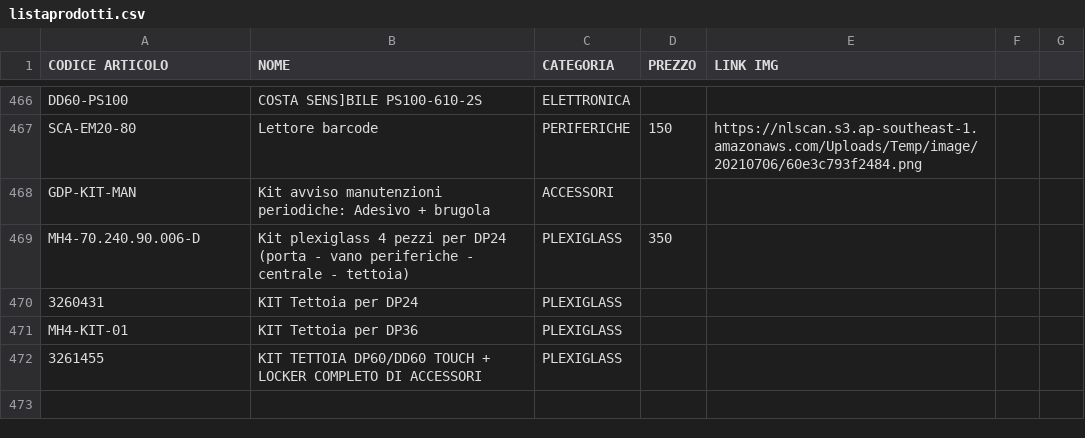
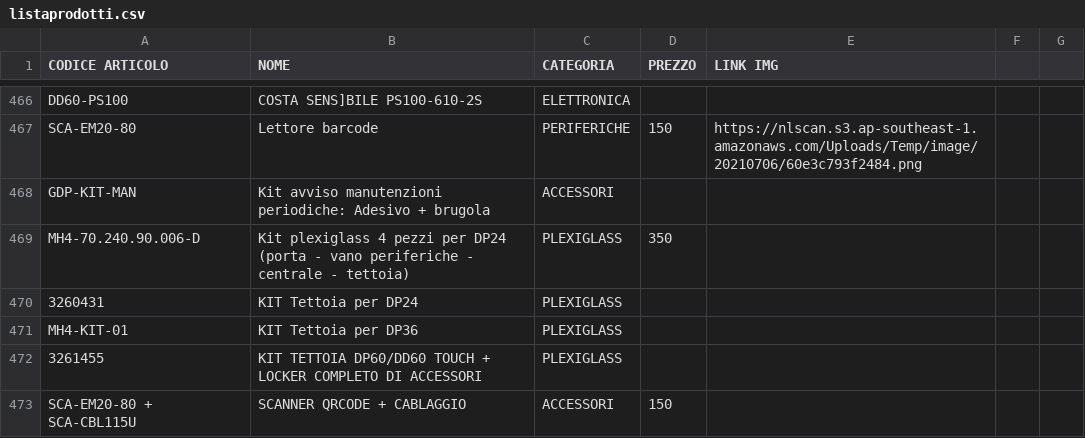
Before and after one commit to MicorhardAss/mhricambi, a CSV file: listaprodotti.csv, drawn as a sheet; only a part is shown, gaps mark what is left out.

Commit message:
Update listaprodotti.csv

```diff
--- a/listaprodotti.csv
+++ b/listaprodotti.csv
@@ -472 +472,2 @@ MH4-KIT-01,KIT Tettoia per DP36,PLEXIGLASS,
 3261455,KIT TETTOIA DP60/DD60 TOUCH + LOCKER COMPLETO DI ACCESSORI,PLEXIGLASS,
+SCA-EM20-80 + SCA-CBL115U, SCANNER QRCODE + CABLAGGIO, ACCESSORI, 150
```
